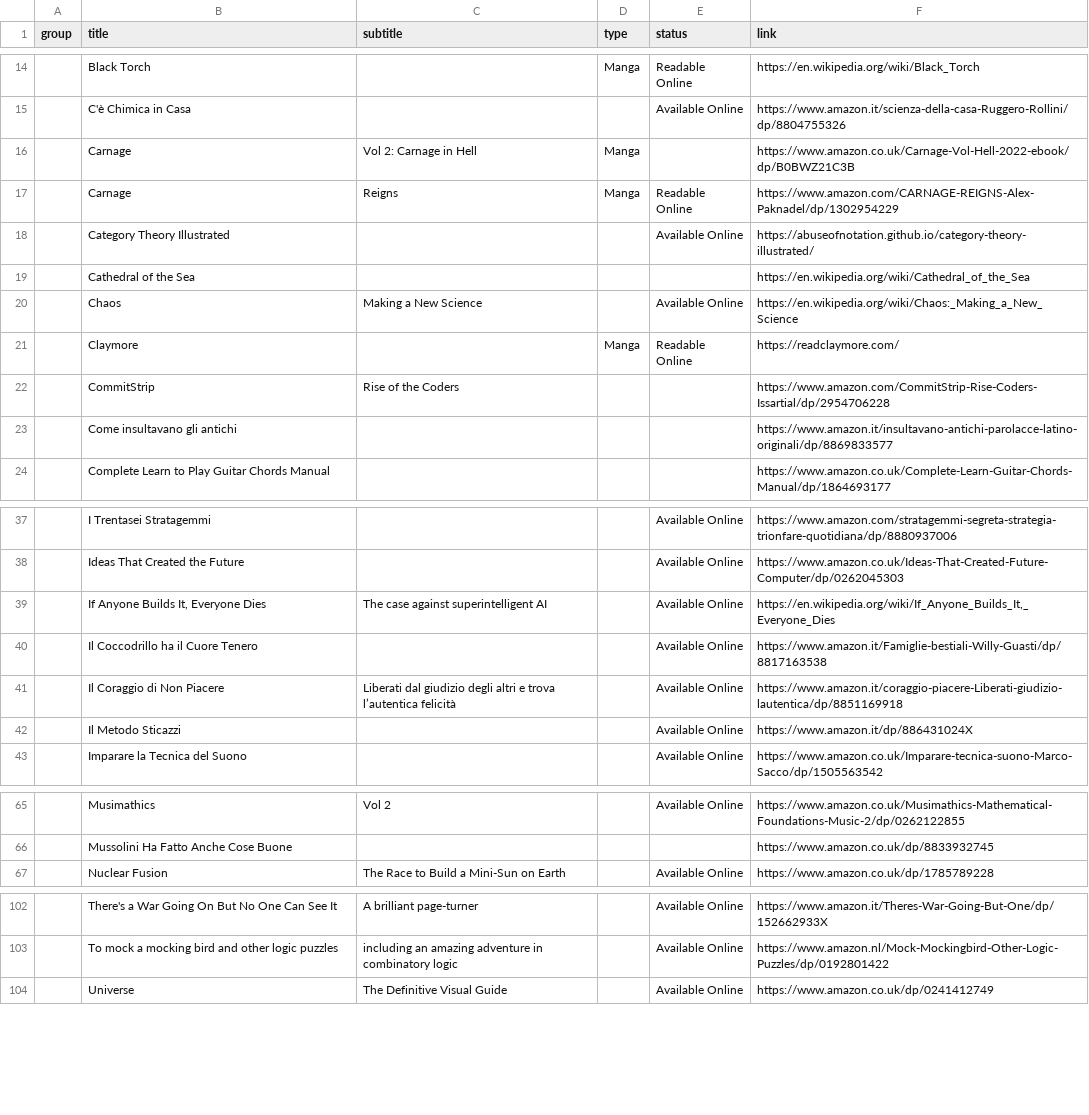
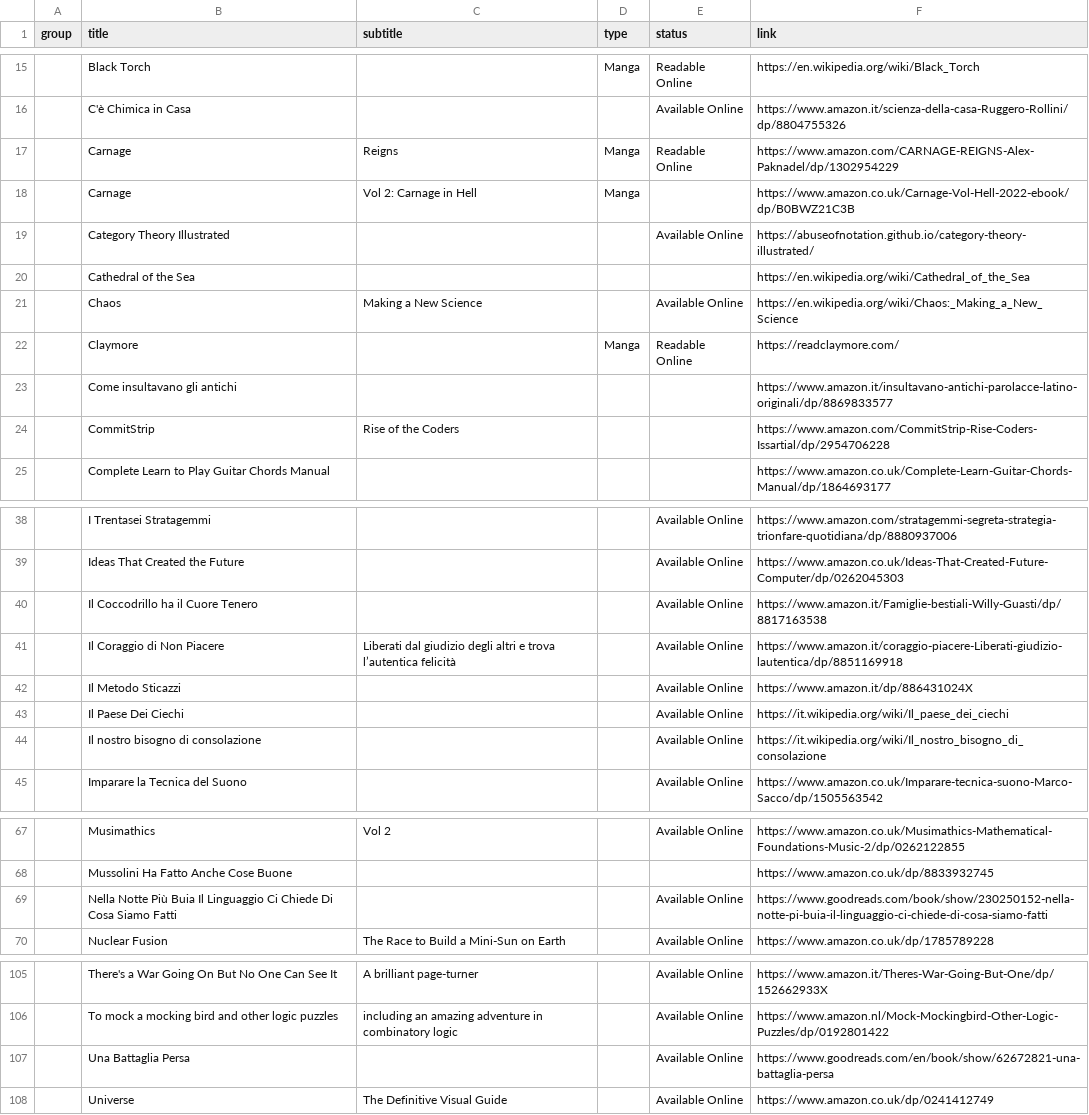
Before and after one commit to benkio/benkio.github.io, a CSV file: data/wantedBooks.csv, drawn as a sheet; only a part is shown, gaps mark what is left out; the diff covers the shown part only; the diff names each change by its address in the sheet, - before the commit and + after, or states it on an @@ line.

Commit message:
➕ Several wanted books

```diff
--- a/data/wantedBooks.csv
+++ b/data/wantedBooks.csv
@@ row 39 moved to row 4: If Anyone Builds It, Everyone Dies @@
+row 43:  | Il Paese Dei Ciechi |  |  | Available Online | https://it.wikipedia.org/wiki/Il_paese_dei_ciechi
+row 44:  | Il nostro bisogno di consolazione |  |  | Available Online | https://it.wikipedia.org/wiki/Il_nostro_bisogno_di_consolazione
+row 69:  | Nella Notte Più Buia Il Linguaggio Ci Chiede Di Cosa Siamo Fatti |  |  | Available Online | https://www.goodreads.com/book/show/230250152-nella-notte-pi-buia-il-linguaggio-ci-chiede-di-cosa-siamo-fatti
+row 107:  | Una Battaglia Persa |  |  | Available Online | https://www.goodreads.com/en/book/show/62672821-una-battaglia-persa
```
Also changed, not shown: 1 moved row elsewhere in this file, 1 other file.
